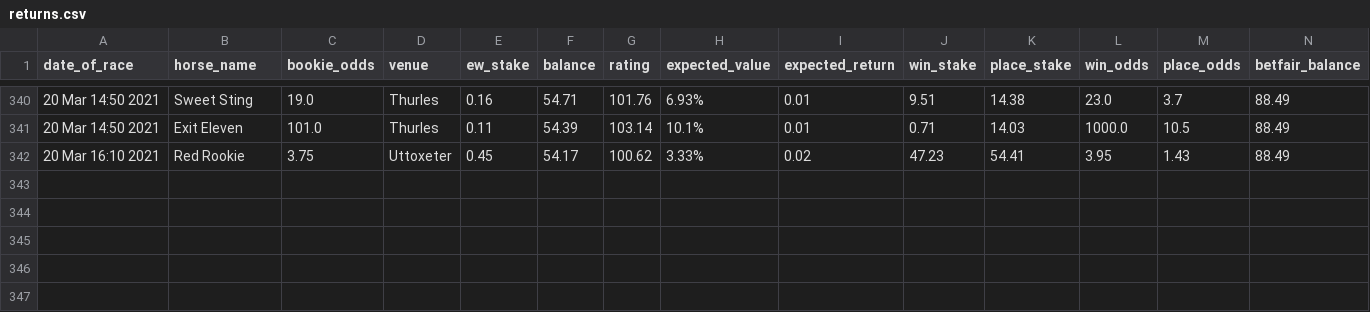
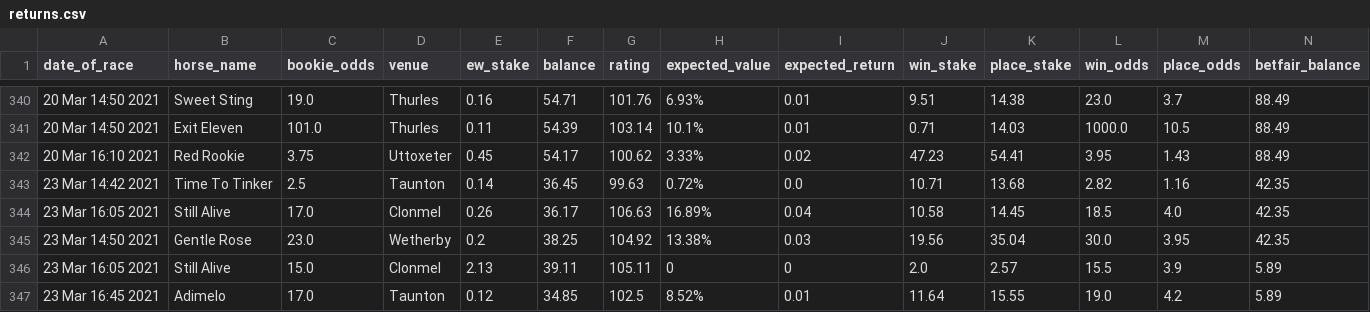
Before and after one commit to tom-pollak/each-way-matcher, a CSV file: returns.csv, drawn as a sheet; only a part is shown, gaps mark what is left out; rows hold the shown columns only; the diff names each change by its address in the sheet, - before the commit and + after, or states it on an @@ line.

Commit message:
update returns

```diff
--- a/returns.csv
+++ b/returns.csv
+row 343: 23 Mar 14:42 2021 | Time To Tinker | 2.5 | Taunton | 0.14 | 36.45 | 99.63 | 0.72% | 0.0 | 10.71 | 13.68 | 2.82 | 1.16 | 42.35
+row 344: 23 Mar 16:05 2021 | Still Alive | 17.0 | Clonmel | 0.26 | 36.17 | 106.63 | 16.89% | 0.04 | 10.58 | 14.45 | 18.5 | 4.0 | 42.35
+row 345: 23 Mar 14:50 2021 | Gentle Rose | 23.0 | Wetherby | 0.2 | 38.25 | 104.92 | 13.38% | 0.03 | 19.56 | 35.04 | 30.0 | 3.95 | 42.35
+row 346: 23 Mar 16:05 2021 | Still Alive | 15.0 | Clonmel | 2.13 | 39.11 | 105.11 | 0 | 0 | 2.0 | 2.57 | 15.5 | 3.9 | 5.89
+row 347: 23 Mar 16:45 2021 | Adimelo | 17.0 | Taunton | 0.12 | 34.85 | 102.5 | 8.52% | 0.01 | 11.64 | 15.55 | 19.0 | 4.2 | 5.89
```
Also changed, not shown: 1 other file.
